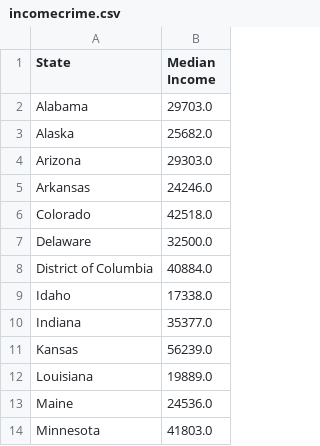
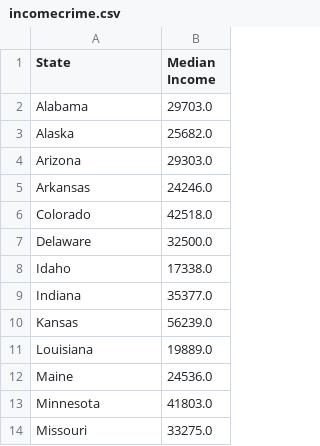
Before and after one commit to temidayo1234/National_ViolentCrime_Analysis, a CSV file: Analysis/Low Crime/Data/incomecrime.csv, drawn as a sheet; only a part is shown; the shorter side is filled out with more unchanged rows; the diff names each change by its address in the sheet, - before the commit and + after, or states it on an @@ line.

```diff
--- a/Analysis/Low Crime/Data/incomecrime.csv
+++ b/Analysis/Low Crime/Data/incomecrime.csv
-row 8: District of Columbia | 40884.0
```
Also changed, not shown: Analysis/Low Crime/Data/maritalstatuscrime.csv, 36 other files.
